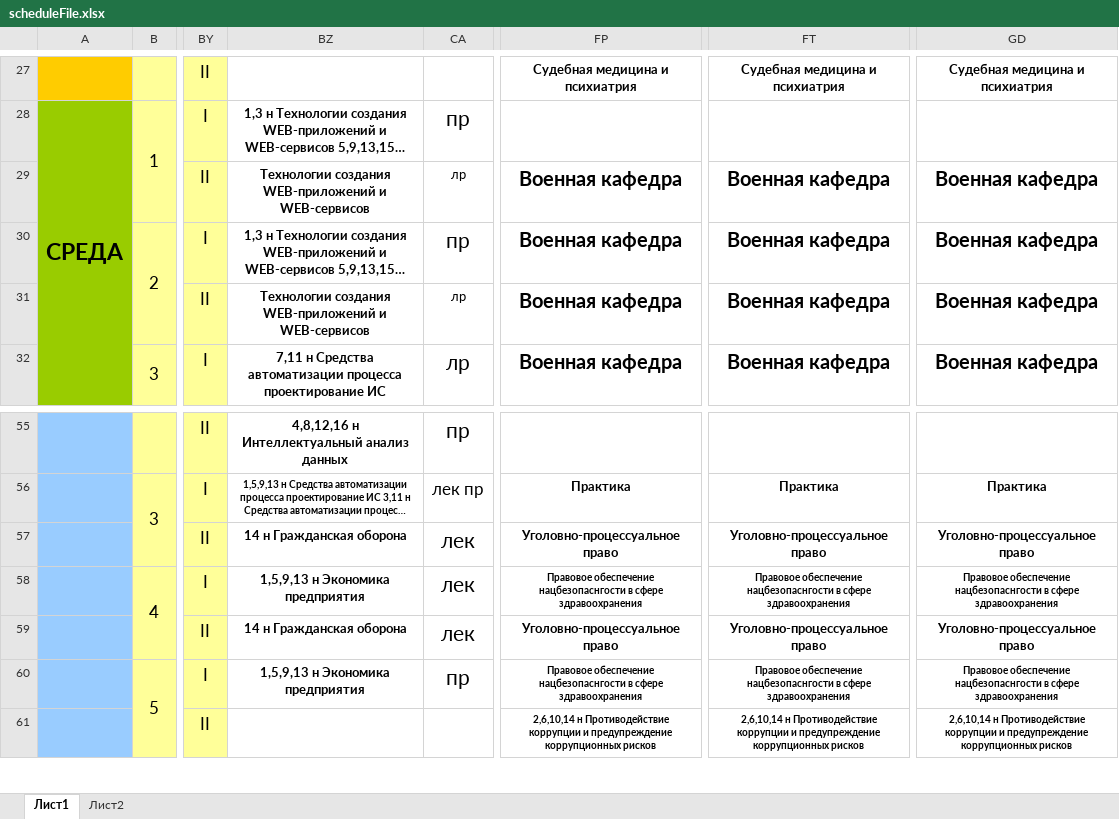
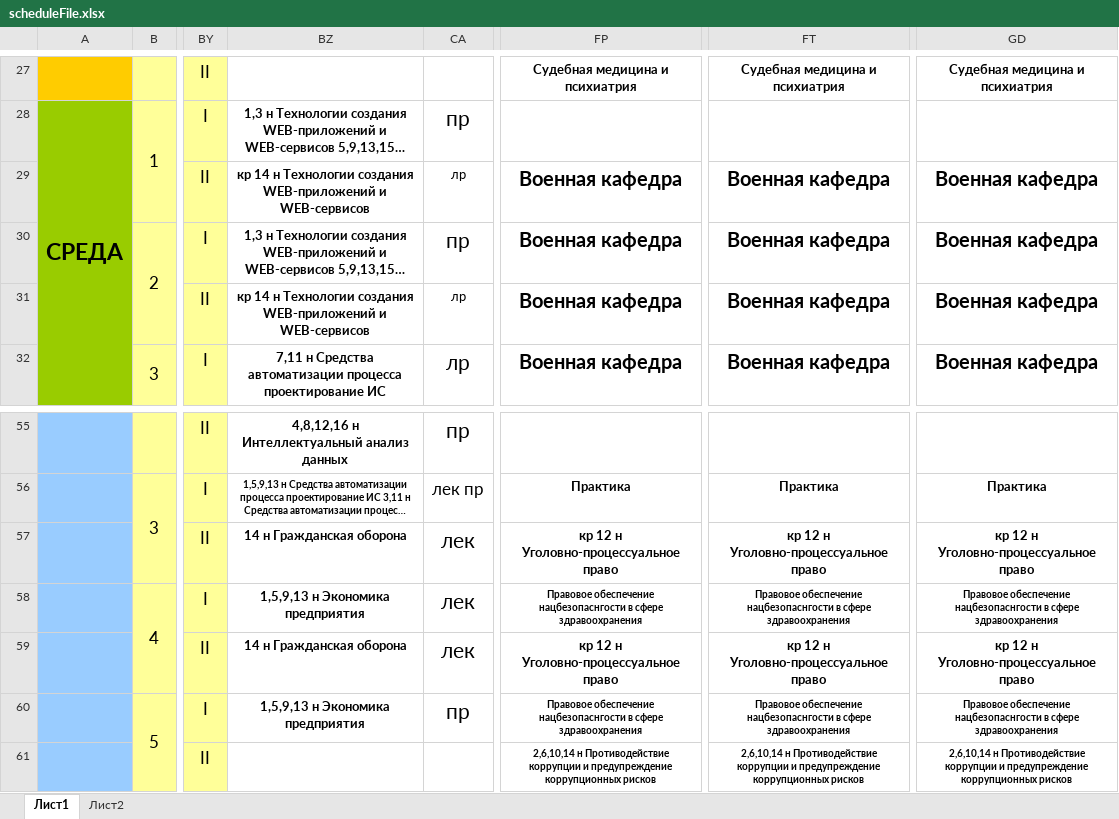
Before and after one commit to boogiedk/StudentAssistant, an Excel workbook: StudentAssistant.Backend/Infrastructure/ScheduleFile/scheduleFile.xlsx, sheet Лист1, drawn as a sheet; only a part is shown, gaps mark what is left out; long unchanged cells end in …; values as stored, in another font and other column widths than the file's, no borders; the diff covers the shown part only; the diff names each change by its address in the sheet, - before the commit and + after, or states it on an @@ line.

```diff
--- a/StudentAssistant.Backend/Infrastructure/ScheduleFile/scheduleFile.xlsx (sheet Лист1)
+++ b/StudentAssistant.Backend/Infrastructure/ScheduleFile/scheduleFile.xlsx (sheet Лист1)
-BZ29: Технологии создания…
+BZ29: кр 14 н Технологии создания…
-BZ31: Технологии создания…
+BZ31: кр 14 н Технологии создания…
-FP57: Уголовно-процессуальное право
+FP57: кр 12 н Уголовно-процессуальное право
-FT57: Уголовно-процессуальное право
+FT57: кр 12 н Уголовно-процессуальное право
-GD57: Уголовно-процессуальное право
+GD57: кр 12 н Уголовно-процессуальное право
-FP59: Уголовно-процессуальное право
+FP59: кр 12 н Уголовно-процессуальное право
-FT59: Уголовно-процессуальное право
+FT59: кр 12 н Уголовно-процессуальное право
-GD59: Уголовно-процессуальное право
+GD59: кр 12 н Уголовно-процессуальное право
```
Also changed, not shown: 32 edited cells elsewhere in this sheet, 27 other files.
